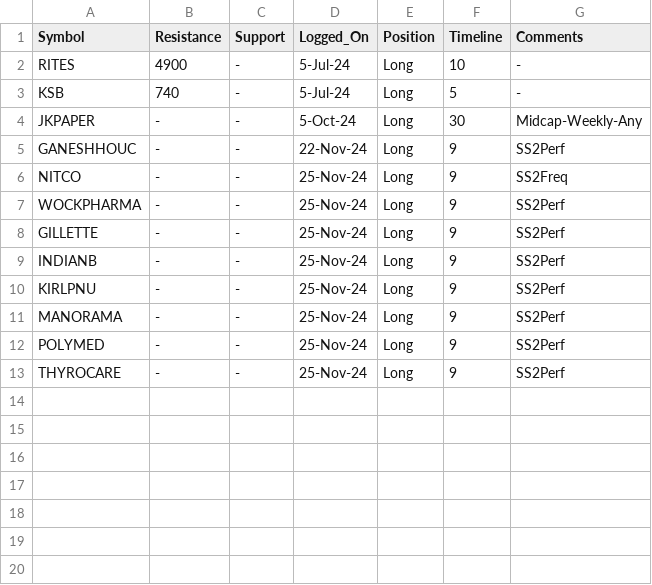
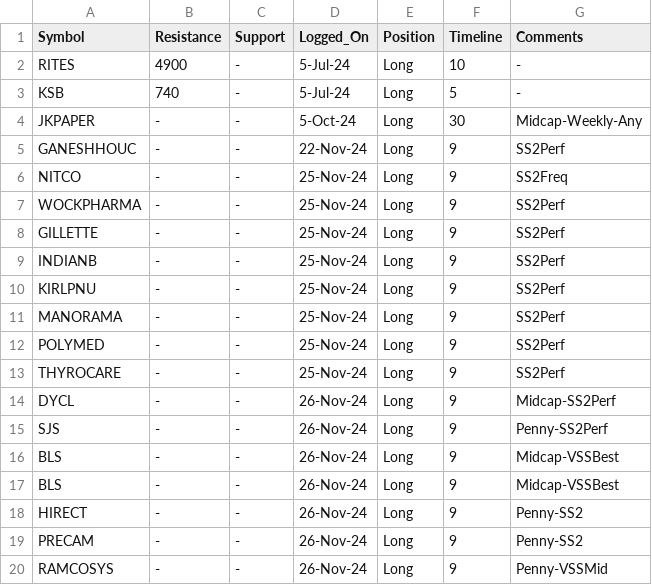
Before and after one commit to vishaln90/public_rep, a CSV file: Close_Monitor_1d.csv, drawn as a sheet; the diff names each change by its address in the sheet, - before the commit and + after, or states it on an @@ line.

Commit message:
Update Close_Monitor_1d.csv

```diff
--- a/Close_Monitor_1d.csv
+++ b/Close_Monitor_1d.csv
+row 14: DYCL | - | - | 26-Nov-24 | Long | 9 | Midcap-SS2Perf
+row 15: SJS | - | - | 26-Nov-24 | Long | 9 | Penny-SS2Perf
+row 16: BLS | - | - | 26-Nov-24 | Long | 9 | Midcap-VSSBest
+row 17: BLS | - | - | 26-Nov-24 | Long | 9 | Midcap-VSSBest
+row 18: HIRECT | - | - | 26-Nov-24 | Long | 9 | Penny-SS2
+row 19: PRECAM | - | - | 26-Nov-24 | Long | 9 | Penny-SS2
+row 20: RAMCOSYS | - | - | 26-Nov-24 | Long | 9 | Penny-VSSMid
```
